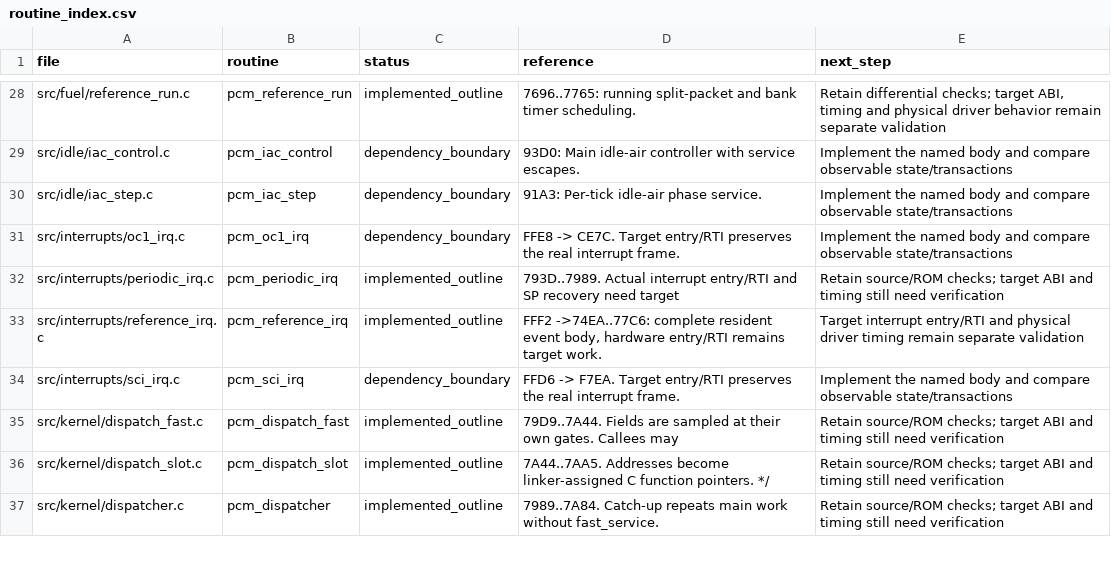
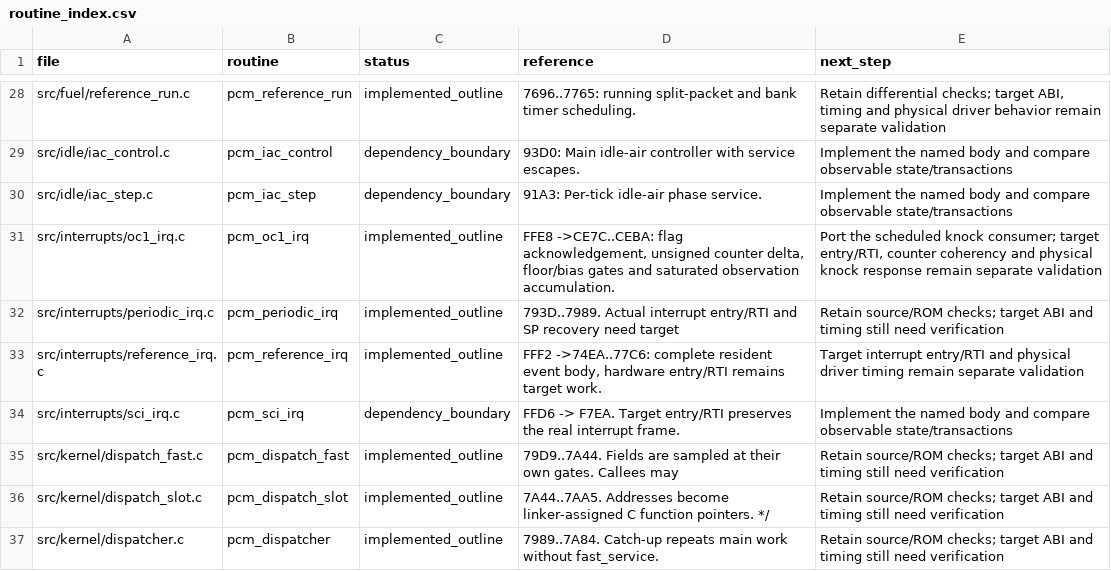
Before and after one commit to snow663/7427HWContract, a CSV file: pseudo-source/routine_index.csv, drawn as a sheet; only a part is shown, gaps mark what is left out.

Commit message:
Implement OC1 knock-counter observation in C
Replace the OC1 dependency with the complete resident flag acknowledgement, unsigned word delta, baseline advancement, RPM-indexed floor/bias gates and saturated observation accumulation. Keep target entry/RTI and physical counter behavior explicit.

Validate 261632 numeric cases, 16 hardware-failure prefixes and 1280 REF/OC1 sequences against actual stock interrupt execution. Exercise all 34 handler instruction starts and verify 128 compiled calibration bytes.

```diff
--- a/pseudo-source/routine_index.csv
+++ b/pseudo-source/routine_index.csv
@@ -30,3 +30,3 @@ src/idle/iac_control.c,pcm_iac_control,dependency_boundary,93D0: Main idle-air c
 src/idle/iac_step.c,pcm_iac_step,dependency_boundary,91A3: Per-tick idle-air phase service.,Implement the named body and compare observable state/transactions
-src/interrupts/oc1_irq.c,pcm_oc1_irq,dependency_boundary,FFE8 -> CE7C. Target entry/RTI preserves the real interrupt frame.,Implement the named body and compare observable state/transactions
+src/interrupts/oc1_irq.c,pcm_oc1_irq,implemented_outline,"FFE8 ->CE7C..CEBA: flag acknowledgement, unsigned counter delta, floor/bias gates and saturated observation accumulation.","Port the scheduled knock consumer; target entry/RTI, counter coherency and physical knock response remain separate validation"
 src/interrupts/periodic_irq.c,pcm_periodic_irq,implemented_outline,793D..7989. Actual interrupt entry/RTI and SP recovery need target,Retain source/ROM checks; target ABI and timing still need verification
```
Also changed, not shown: 17 other files.
